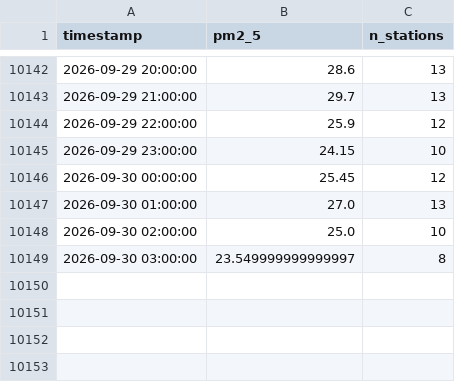
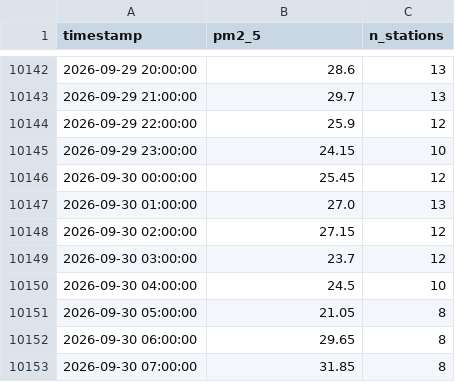
Before and after one commit to MufeedHaider/karachi-aqi-predictor, a CSV file: data/ground_history.csv, drawn as a sheet; only a part is shown, gaps mark what is left out.

```diff
--- a/data/ground_history.csv
+++ b/data/ground_history.csv
@@ -10147,3 +10147,7 @@ timestamp,pm2_5,n_stations
 2026-09-30 01:00:00,27.0,13
-2026-09-30 02:00:00,25.0,10
-2026-09-30 03:00:00,23.549999999999997,8
+2026-09-30 02:00:00,27.15,12
+2026-09-30 03:00:00,23.7,12
+2026-09-30 04:00:00,24.5,10
+2026-09-30 05:00:00,21.05,8
+2026-09-30 06:00:00,29.65,8
+2026-09-30 07:00:00,31.85,8
```
Also changed, not shown: 6 other files.
